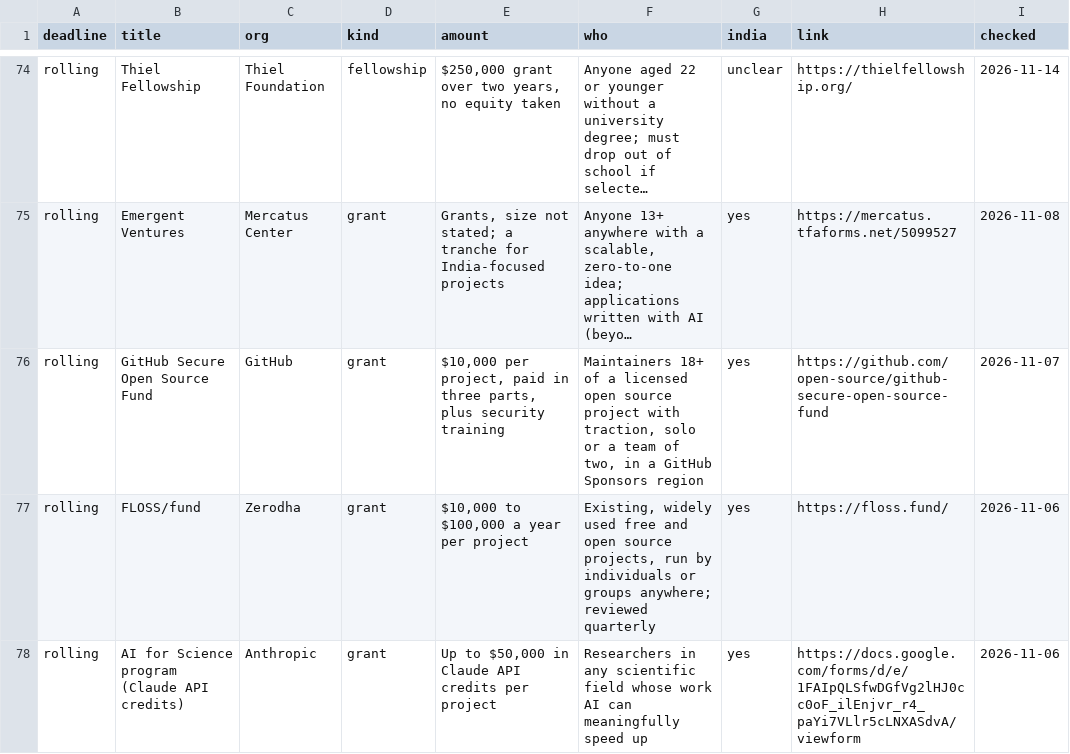
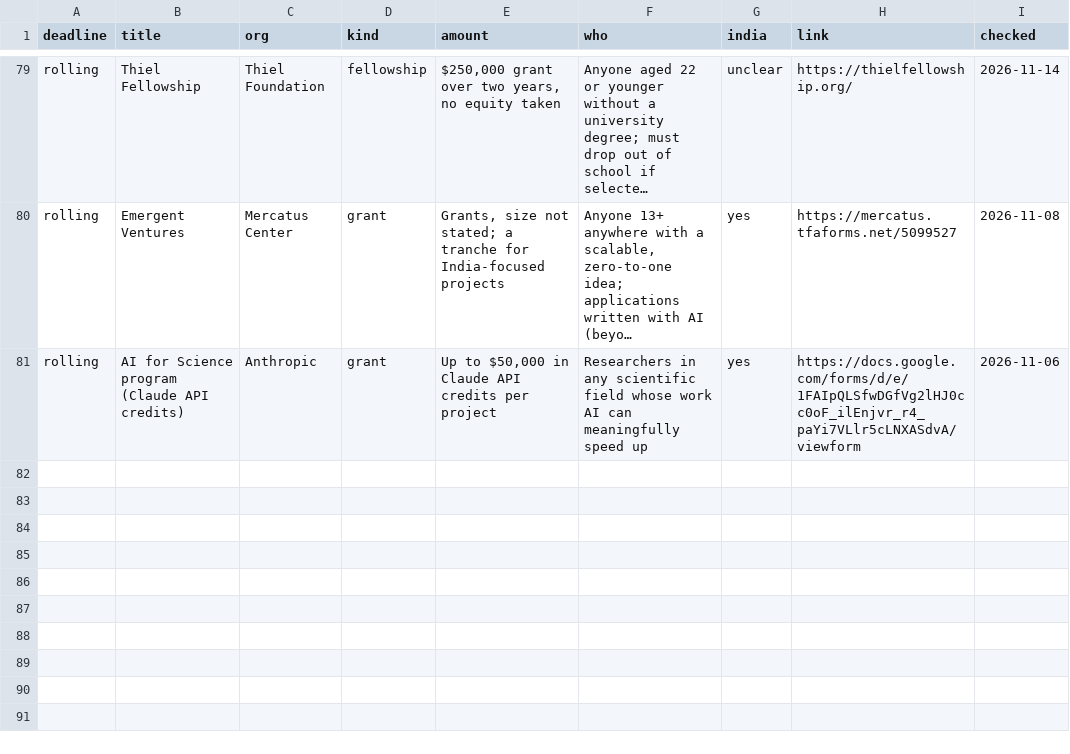
Before and after one commit to anurag629/opportunities, a CSV file: opportunities.csv, drawn as a sheet; only a part is shown, gaps mark what is left out; long unchanged cells end in …; removed rows and columns are numbered as before the commit, all else as after; the diff covers the shown part only; the diff names each change by its address in the sheet, - before the commit and + after, or states it on an @@ line.

Commit message:
Update: 80 open opportunities (2026-11-20)

```diff
--- a/opportunities.csv
+++ b/opportunities.csv
-row 76: rolling | GitHub Secure Open Source Fund | GitHub | grant | $10,000 per project, paid in three parts, plus security training | Maintainers 18+ of a licensed open source project with traction, solo or a team of two, in a GitHub Sponsors region | yes | https://github.com/open-source/github-secure-open-source-fund | 2026-11-07
-row 77: rolling | FLOSS/fund | Zerodha | grant | $10,000 to $100,000 a year per project | Existing, widely used free and open source projects, run by individuals or groups anywhere; reviewed quarterly | yes | https://floss.fund/ | 2026-11-06
```
Also changed, not shown: 5 added rows and 3 removed rows elsewhere in this file, 2 other files.
